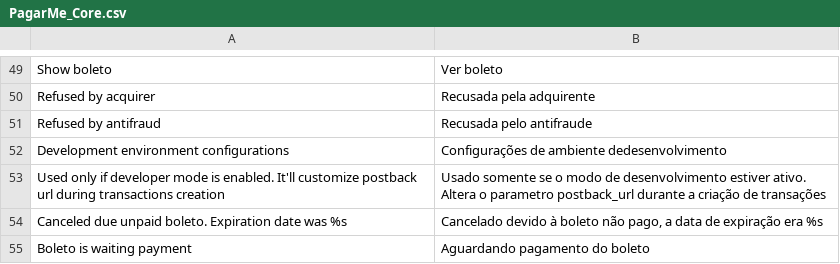
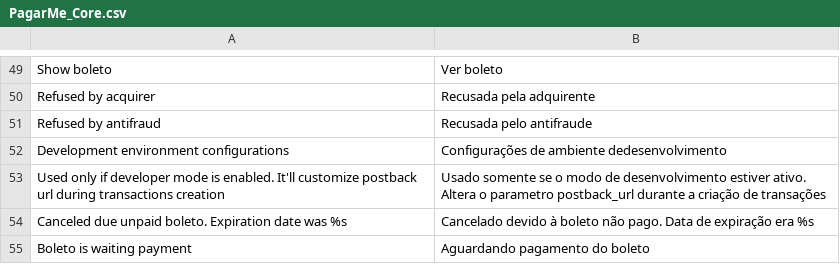
Before and after one commit to rafaelstz/pagarme-magento, a CSV file: app/locale/pt_BR/PagarMe_Core.csv, drawn as a sheet; only a part is shown, gaps mark what is left out.

```diff
--- a/app/locale/pt_BR/PagarMe_Core.csv
+++ b/app/locale/pt_BR/PagarMe_Core.csv
@@ -53,3 +53,3 @@
 "Used only if developer mode is enabled. It'll customize postback url during transactions creation","Usado somente se o modo de desenvolvimento estiver ativo. Altera o parametro postback_url durante a criação de transações"
-"Canceled due unpaid boleto. Expiration date was %s","Cancelado devido à boleto não pago, a data de expiração era %s"
+"Canceled due unpaid boleto. Expiration date was %s","Cancelado devido à boleto não pago. Data de expiração era %s"
 "Boleto is waiting payment","Aguardando pagamento do boleto"
```
Also changed, not shown: 4 other files.
